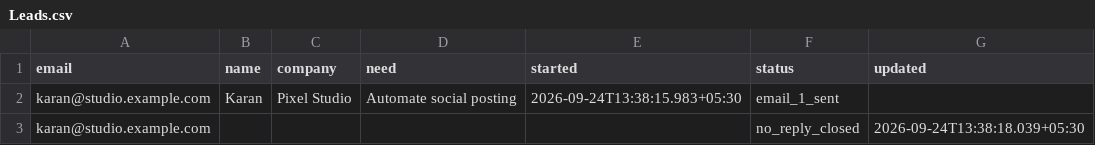
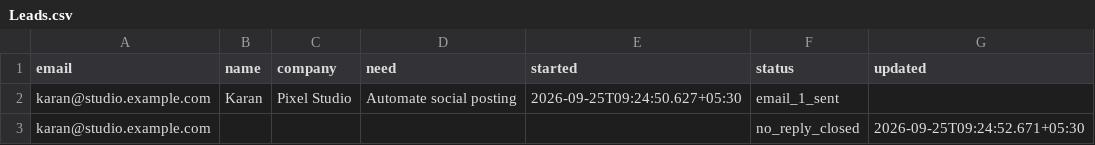
Before and after one commit to callme-siva/n8n-knowledge, a CSV file: templates/P04-sales-followup-sequence/Leads.csv, drawn as a sheet.

```diff
--- a/templates/P04-sales-followup-sequence/Leads.csv
+++ b/templates/P04-sales-followup-sequence/Leads.csv
@@ -1,3 +1,3 @@
 email,name,company,need,started,status,updated
-karan@studio.example.com,Karan,Pixel Studio,Automate social posting,2026-09-24T13:38:15.983+05:30,email_1_sent,
-karan@studio.example.com,,,,,no_reply_closed,2026-09-24T13:38:18.039+05:30
+karan@studio.example.com,Karan,Pixel Studio,Automate social posting,2026-09-25T09:24:50.627+05:30,email_1_sent,
+karan@studio.example.com,,,,,no_reply_closed,2026-09-25T09:24:52.671+05:30
```
Also changed, not shown: templates/L12-meeting-transcript-raid-log/RAID.csv, templates/L19-global-error-handler/Errors.csv, 53 other files.
